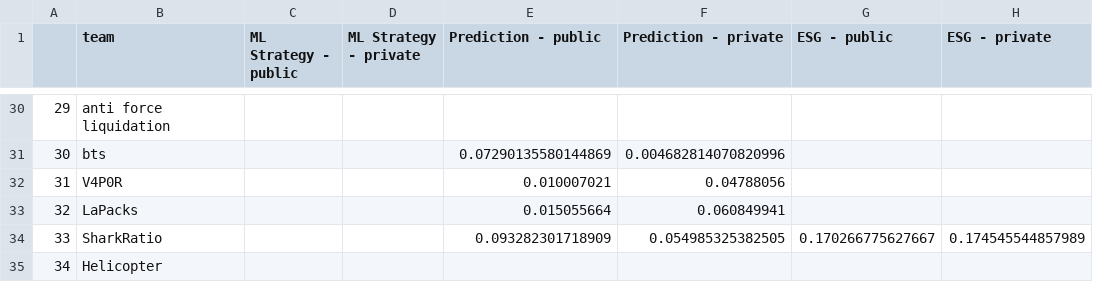
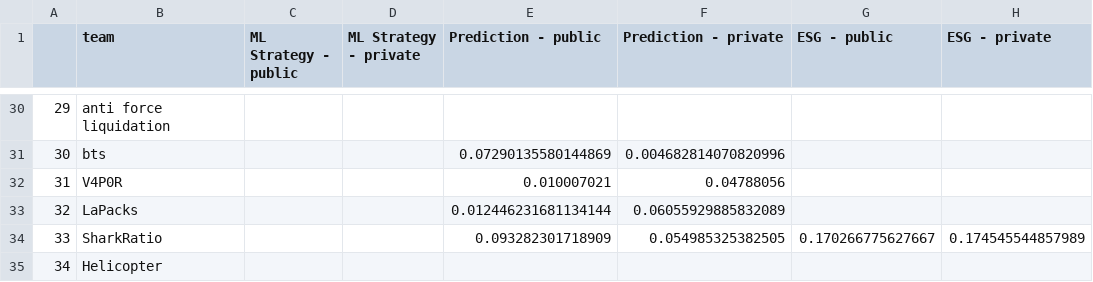
Before and after one commit to algotradingsoc/leaderboard, a CSV file: result.csv, drawn as a sheet; only a part is shown, gaps mark what is left out; the diff names each change by its address in the sheet, - before the commit and + after, or states it on an @@ line.

Commit message:
Update result.csv

```diff
--- a/result.csv
+++ b/result.csv
-E33 (Prediction - public): 0.015055664
+E33 (Prediction - public): 0.012446231681134144
-F33 (Prediction - private): 0.060849941
+F33 (Prediction - private): 0.06055929885832089
```
